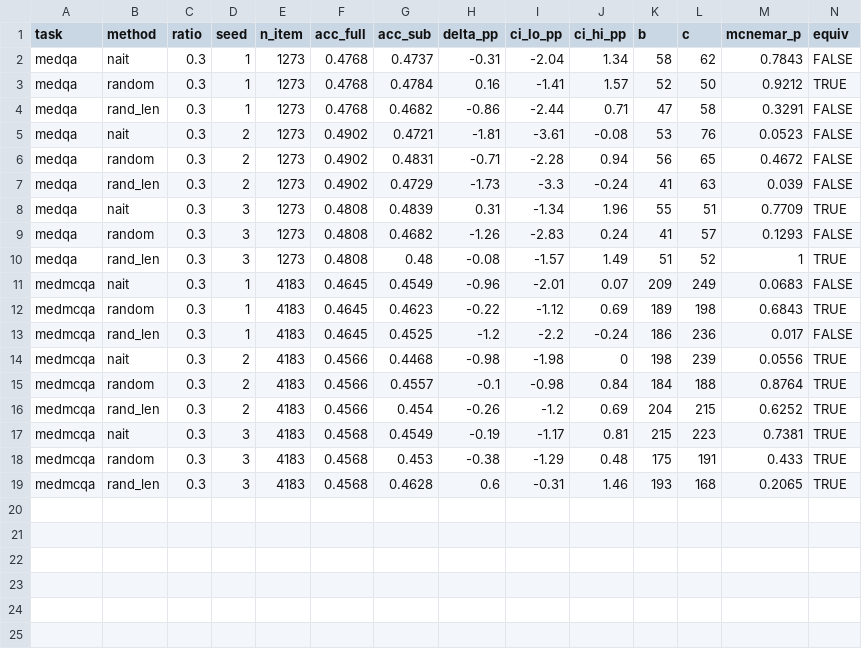
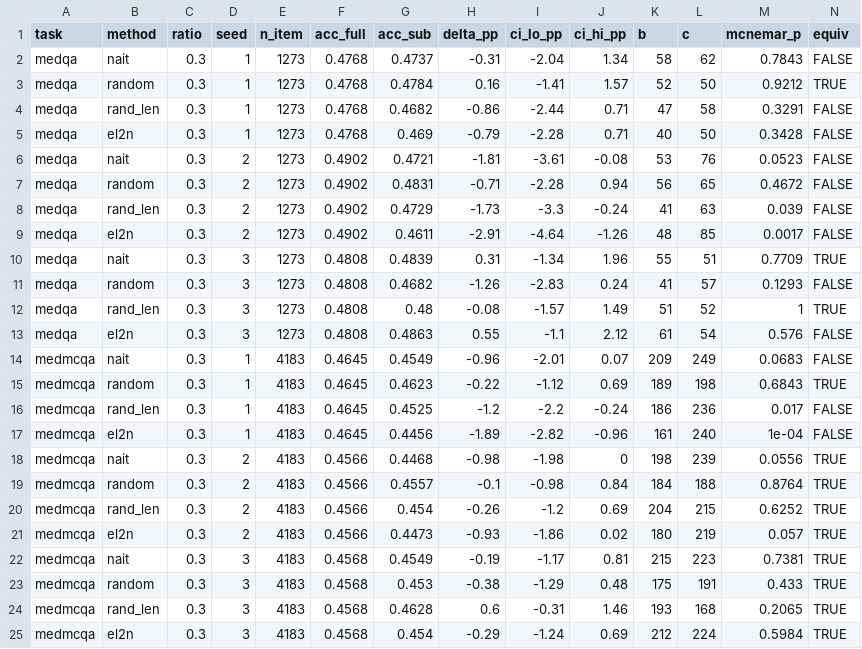
Before and after one commit to wyw-yy/datadiet-ehr, a CSV file: results/eq_per_seed.csv, drawn as a sheet; the diff names each change by its address in the sheet, - before the commit and + after, or states it on an @@ line.

```diff
--- a/results/eq_per_seed.csv
+++ b/results/eq_per_seed.csv
+row 5: medqa | el2n | 0.3 | 1 | 1273 | 0.4768 | 0.469 | -0.79 | -2.28 | 0.71 | 40 | 50 | 0.3428 | FALSE
+row 9: medqa | el2n | 0.3 | 2 | 1273 | 0.4902 | 0.4611 | -2.91 | -4.64 | -1.26 | 48 | 85 | 0.0017 | FALSE
+row 13: medqa | el2n | 0.3 | 3 | 1273 | 0.4808 | 0.4863 | 0.55 | -1.1 | 2.12 | 61 | 54 | 0.576 | FALSE
+row 17: medmcqa | el2n | 0.3 | 1 | 4183 | 0.4645 | 0.4456 | -1.89 | -2.82 | -0.96 | 161 | 240 | 1e-04 | FALSE
+row 21: medmcqa | el2n | 0.3 | 2 | 4183 | 0.4566 | 0.4473 | -0.93 | -1.86 | 0.02 | 180 | 219 | 0.057 | TRUE
+row 25: medmcqa | el2n | 0.3 | 3 | 4183 | 0.4568 | 0.454 | -0.29 | -1.24 | 0.69 | 212 | 224 | 0.5984 | TRUE
```
Also changed, not shown: results/eq_contrast.csv, results/eq_table.csv, 33 other files.
